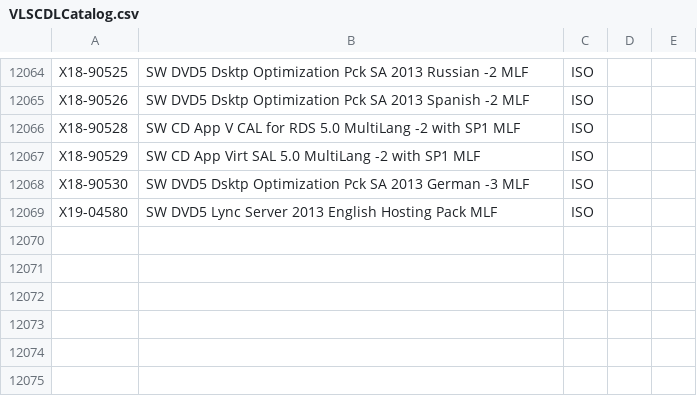
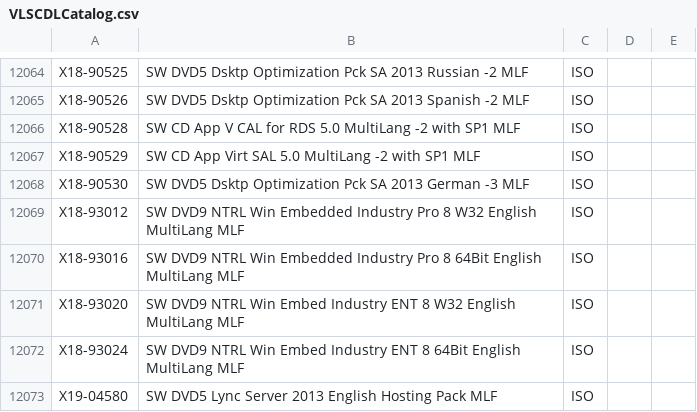
Before and after one commit to CNMan/VLSCDLCatalog, a CSV file: VLSCDLCatalog.csv, drawn as a sheet; only a part is shown, gaps mark what is left out.

Commit message:
20130821

```diff
--- a/VLSCDLCatalog.csv
+++ b/VLSCDLCatalog.csv
@@ -12068,2 +12068,6 @@ X18-90529,SW CD App Virt SAL 5.0 MultiLang -2 with SP1 MLF,ISO
 X18-90530,SW DVD5 Dsktp Optimization Pck SA 2013 German -3 MLF,ISO
+X18-93012,SW DVD9 NTRL Win Embedded Industry Pro 8 W32 English MultiLang MLF,ISO
+X18-93016,SW DVD9 NTRL Win Embedded Industry Pro 8 64Bit English MultiLang MLF,ISO
+X18-93020,SW DVD9 NTRL Win Embed Industry ENT 8 W32 English MultiLang MLF,ISO
+X18-93024,SW DVD9 NTRL Win Embed Industry ENT 8 64Bit English MultiLang MLF,ISO
 X19-04580,SW DVD5 Lync Server 2013 English Hosting Pack MLF,ISO
```
